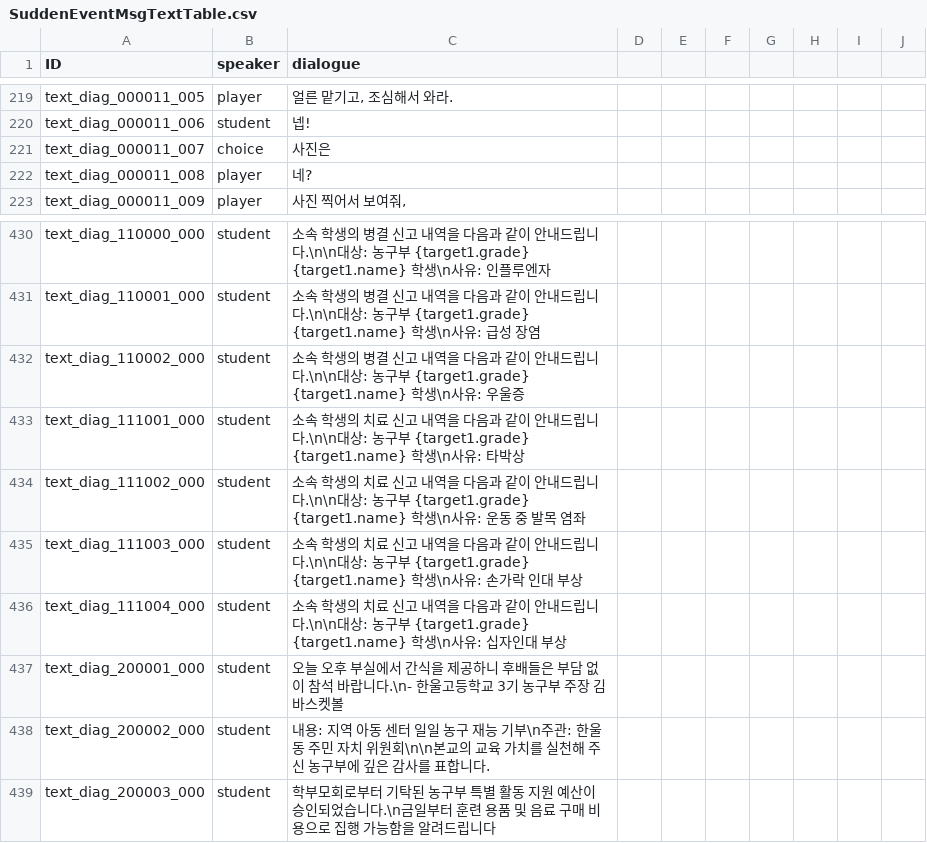
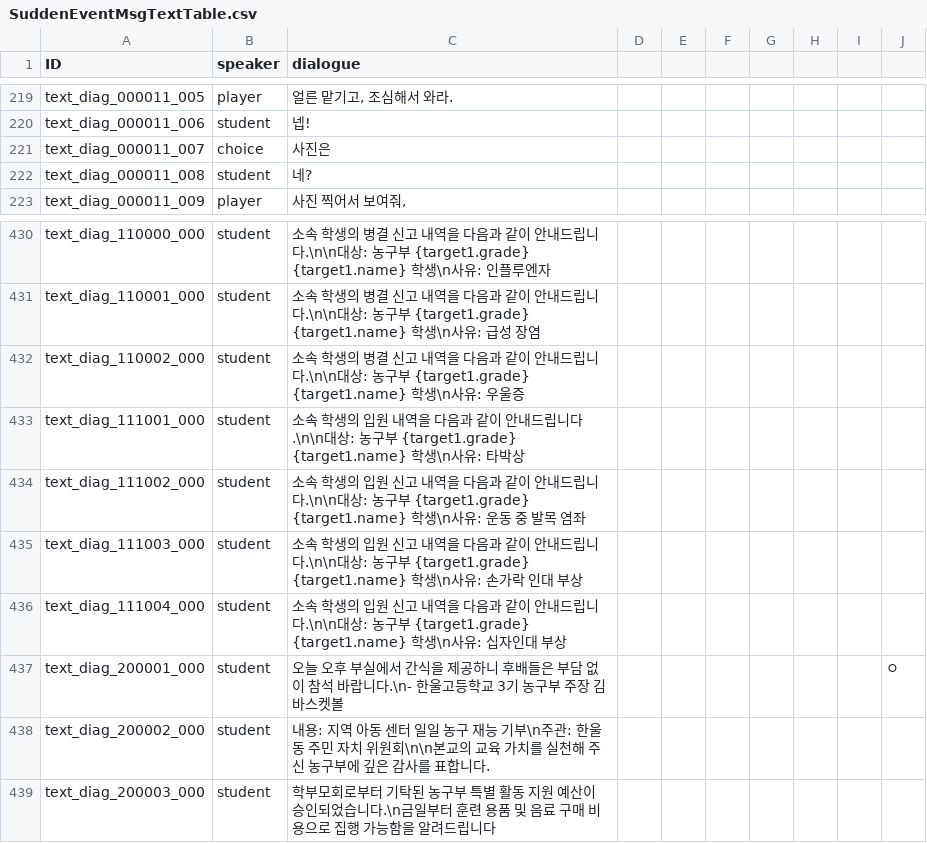
Before and after one commit to Ellug/Project_Rebound, a CSV file: Assets/CSV/SuddenEventMsgTextTable.csv, drawn as a sheet; only a part is shown, gaps mark what is left out; the diff names each change by its address in the sheet, - before the commit and + after, or states it on an @@ line.

Commit message:
Data Table Update 2026 04 01

```diff
--- a/Assets/CSV/SuddenEventMsgTextTable.csv
+++ b/Assets/CSV/SuddenEventMsgTextTable.csv
-B222 (speaker): player
+B222 (speaker): student
-C433 (dialogue): …학생의 치료 신고 내역을…
+C433 (dialogue): …학생의 입원 내역을…
-C434 (dialogue): …학생의 치료 신고…
+C434 (dialogue): …학생의 입원 신고…
-C435 (dialogue): …학생의 치료 신고…
+C435 (dialogue): …학생의 입원 신고…
-C436 (dialogue): …학생의 치료 신고…
+C436 (dialogue): …학생의 입원 신고…
-J437: (empty)
+J437: ㅇ
```
Also changed, not shown: Assets/CSV/GrowthCommandTable.csv, Assets/CSV/SuddenEventMsgTable.csv, 9 other files.
